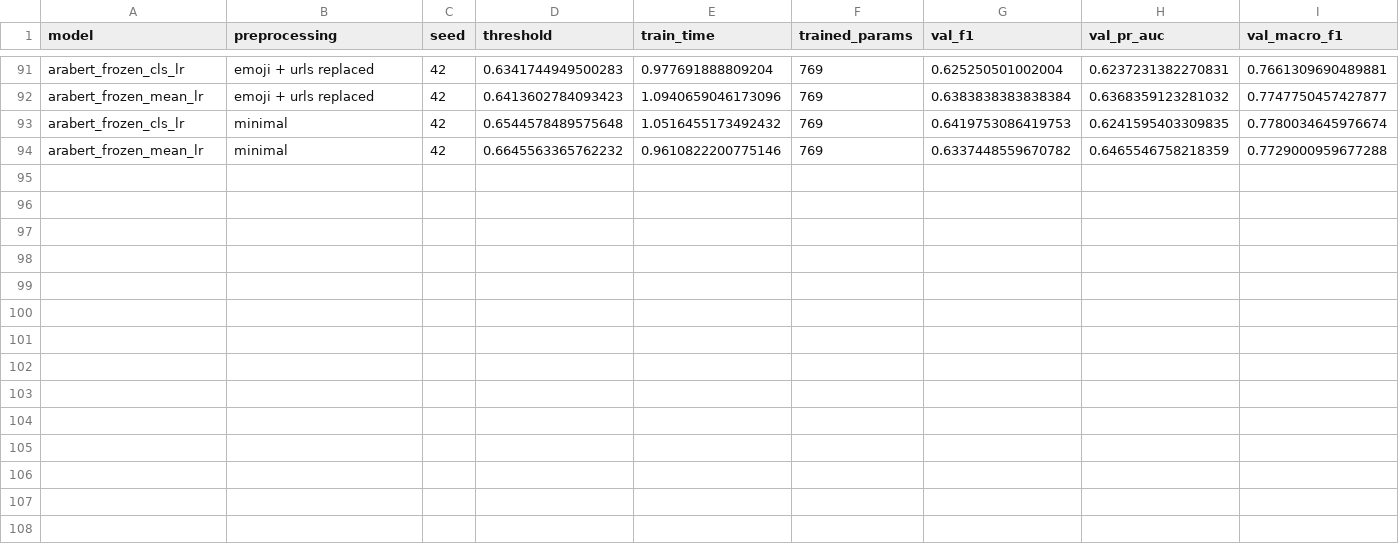
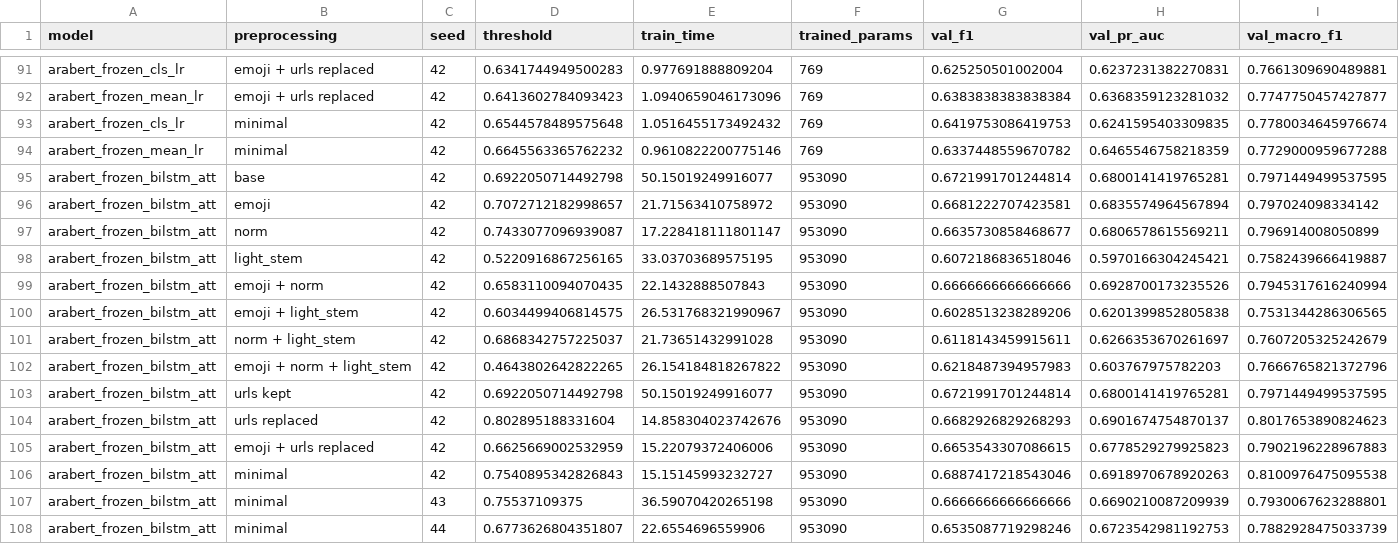
Before and after one commit to cad0m/Arabic-sarcasm, a CSV file: results/results.csv, drawn as a sheet; only a part is shown, gaps mark what is left out; rows hold the shown columns only; the diff names each change by its address in the sheet, - before the commit and + after, or states it on an @@ line.

Commit message:
results file 7

```diff
--- a/results/results.csv
+++ b/results/results.csv
+row 95: arabert_frozen_bilstm_att | base | 42 | 0.6922050714492798 | 50.15019249916077 | 953090 | 0.6721991701244814 | 0.6800141419765281 | 0.7971449499537595
+row 96: arabert_frozen_bilstm_att | emoji | 42 | 0.7072712182998657 | 21.71563410758972 | 953090 | 0.6681222707423581 | 0.6835574964567894 | 0.797024098334142
+row 97: arabert_frozen_bilstm_att | norm | 42 | 0.7433077096939087 | 17.228418111801147 | 953090 | 0.6635730858468677 | 0.6806578615569211 | 0.796914008050899
+row 98: arabert_frozen_bilstm_att | light_stem | 42 | 0.5220916867256165 | 33.03703689575195 | 953090 | 0.6072186836518046 | 0.5970166304245421 | 0.7582439666419887
+row 99: arabert_frozen_bilstm_att | emoji + norm | 42 | 0.6583110094070435 | 22.1432888507843 | 953090 | 0.6666666666666666 | 0.6928700173235526 | 0.7945317616240994
+row 100: arabert_frozen_bilstm_att | emoji + light_stem | 42 | 0.6034499406814575 | 26.531768321990967 | 953090 | 0.6028513238289206 | 0.6201399852805838 | 0.7531344286306565
+row 101: arabert_frozen_bilstm_att | norm + light_stem | 42 | 0.6868342757225037 | 21.73651432991028 | 953090 | 0.6118143459915611 | 0.6266353670261697 | 0.7607205325242679
+row 102: arabert_frozen_bilstm_att | emoji + norm + light_stem | 42 | 0.4643802642822265 | 26.154184818267822 | 953090 | 0.6218487394957983 | 0.603767975782203 | 0.7666765821372796
+row 103: arabert_frozen_bilstm_att | urls kept | 42 | 0.6922050714492798 | 50.15019249916077 | 953090 | 0.6721991701244814 | 0.6800141419765281 | 0.7971449499537595
+row 104: arabert_frozen_bilstm_att | urls replaced | 42 | 0.802895188331604 | 14.858304023742676 | 953090 | 0.6682926829268293 | 0.6901674754870137 | 0.8017653890824623
+row 105: arabert_frozen_bilstm_att | emoji + urls replaced | 42 | 0.6625669002532959 | 15.22079372406006 | 953090 | 0.6653543307086615 | 0.6778529279925823 | 0.7902196228967883
+row 106: arabert_frozen_bilstm_att | minimal | 42 | 0.7540895342826843 | 15.15145993232727 | 953090 | 0.6887417218543046 | 0.6918970678920263 | 0.8100976475095538
+row 107: arabert_frozen_bilstm_att | minimal | 43 | 0.75537109375 | 36.59070420265198 | 953090 | 0.6666666666666666 | 0.6690210087209939 | 0.7930067623288801
+row 108: arabert_frozen_bilstm_att | minimal | 44 | 0.6773626804351807 | 22.6554696559906 | 953090 | 0.6535087719298246 | 0.6723542981192753 | 0.7882928475033739
```
